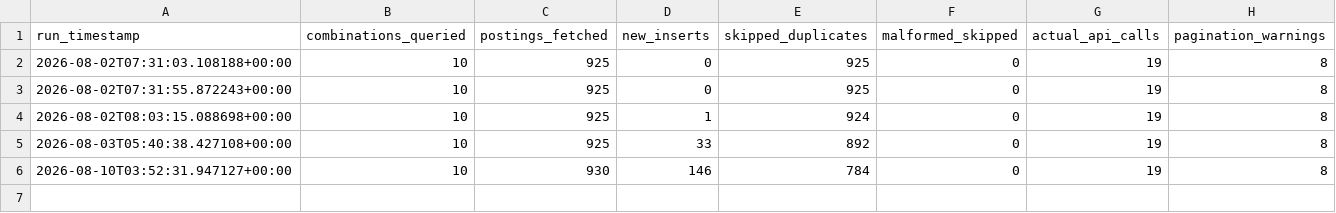
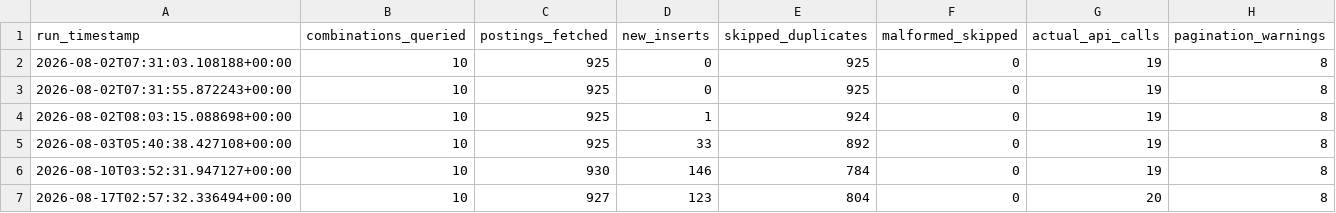
Before and after one commit to dummycodertech/adzuna-job-intelligence, a CSV file: logs/run_log.csv, drawn as a sheet.

```diff
--- a/logs/run_log.csv
+++ b/logs/run_log.csv
@@ -6 +6,2 @@ run_timestamp,combinations_queried,postings_fetched,new_inserts,skipped_duplicat
 2026-08-10T03:52:31.947127+00:00,10,930,146,784,0,19,8
+2026-08-17T02:57:32.336494+00:00,10,927,123,804,0,20,8
```
Also changed, not shown: data/exports/skill_counts.csv, 3 other files.
